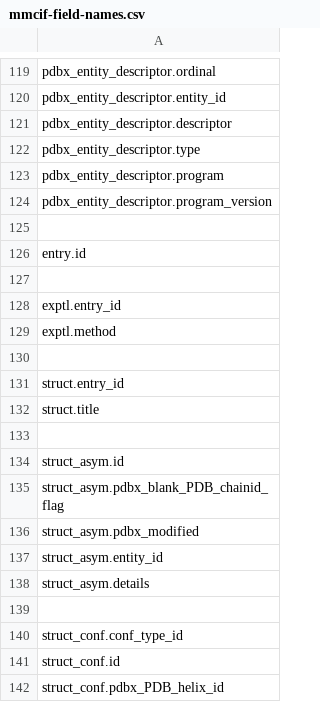
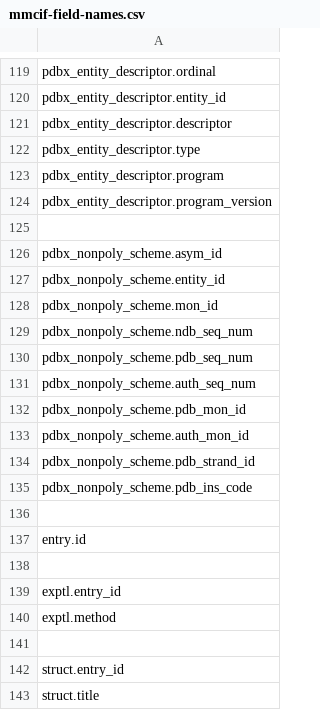
Before and after one commit to molstar/molstar, a CSV file: data/mmcif-field-names.csv, drawn as a sheet; only a part is shown, gaps mark what is left out; the shorter side is filled out with more unchanged rows.

Commit message:
added pdbx_nonpoly_scheme category to mmCIF schema and export

```diff
--- a/data/mmcif-field-names.csv
+++ b/data/mmcif-field-names.csv
@@ -125,2 +125,13 @@ pdbx_entity_descriptor.program_version
 
+pdbx_nonpoly_scheme.asym_id
+pdbx_nonpoly_scheme.entity_id
+pdbx_nonpoly_scheme.mon_id
+pdbx_nonpoly_scheme.ndb_seq_num
+pdbx_nonpoly_scheme.pdb_seq_num
+pdbx_nonpoly_scheme.auth_seq_num
+pdbx_nonpoly_scheme.pdb_mon_id
+pdbx_nonpoly_scheme.auth_mon_id
+pdbx_nonpoly_scheme.pdb_strand_id
+pdbx_nonpoly_scheme.pdb_ins_code
+
 entry.id
```
Also changed, not shown: 4 other files.
